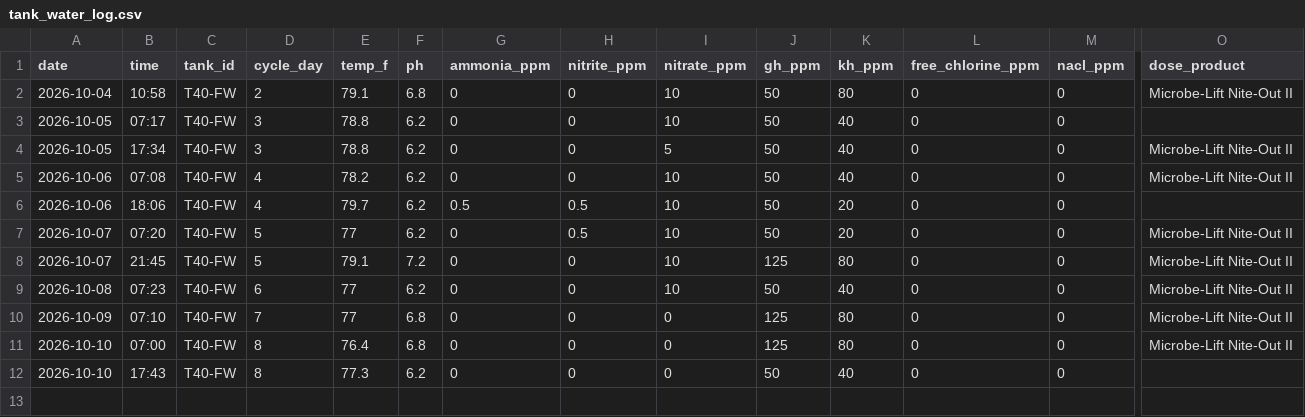
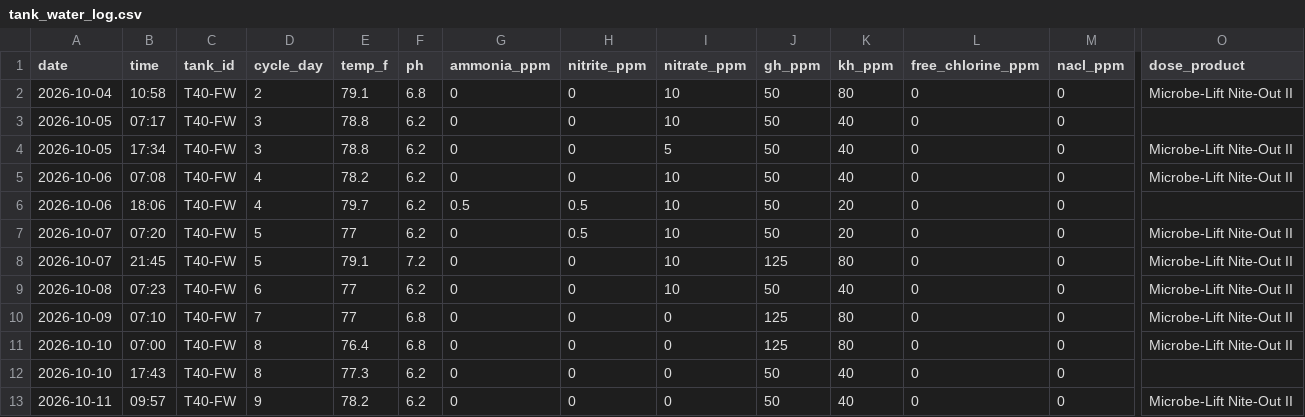
Before and after one commit to cartoticus/Tank-Manager, a CSV file: tank_water_log.csv, drawn as a sheet; only a part is shown, gaps mark what is left out; rows hold the shown columns only; the diff names each change by its address in the sheet, - before the commit and + after, or states it on an @@ line.

```diff
--- a/tank_water_log.csv
+++ b/tank_water_log.csv
+row 13: 2026-10-11 | 09:57 | T40-FW | 9 | 78.2 | 6.2 | 0 | 0 | 0 | 50 | 40 | 0 | 0 | Microbe-Lift Nite-Out II
```
